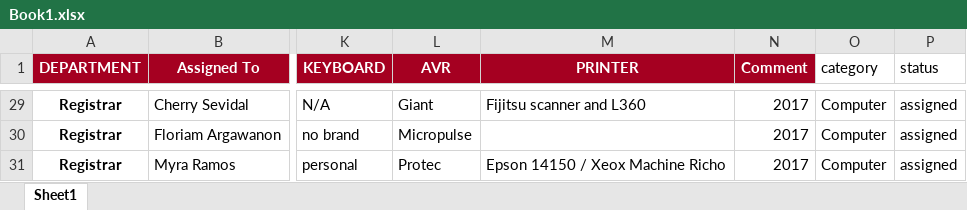
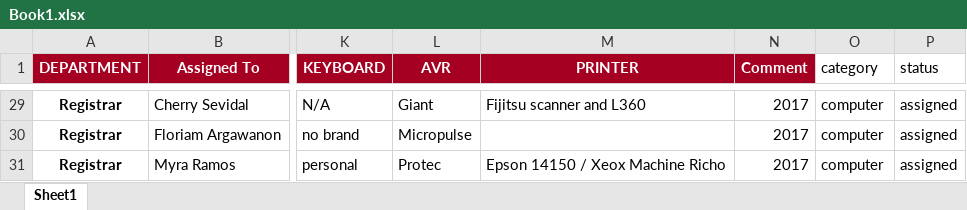
Before and after one commit to dangliseth/mysqlPython, an Excel workbook: mysqlDumps/Book1.xlsx, sheet Sheet1, drawn as a sheet; only a part is shown, gaps mark what is left out; values as stored, in another font and other column widths than the file's, no borders; the diff covers the shown part only; the diff names each change by its address in the sheet, - before the commit and + after, or states it on an @@ line.

```diff
--- a/mysqlDumps/Book1.xlsx (sheet Sheet1)
+++ b/mysqlDumps/Book1.xlsx (sheet Sheet1)
-O29:O31 (category): Computer
+O29:O31 (category): computer
```
Also changed, not shown: other rows of this sheet, 7 other files.
